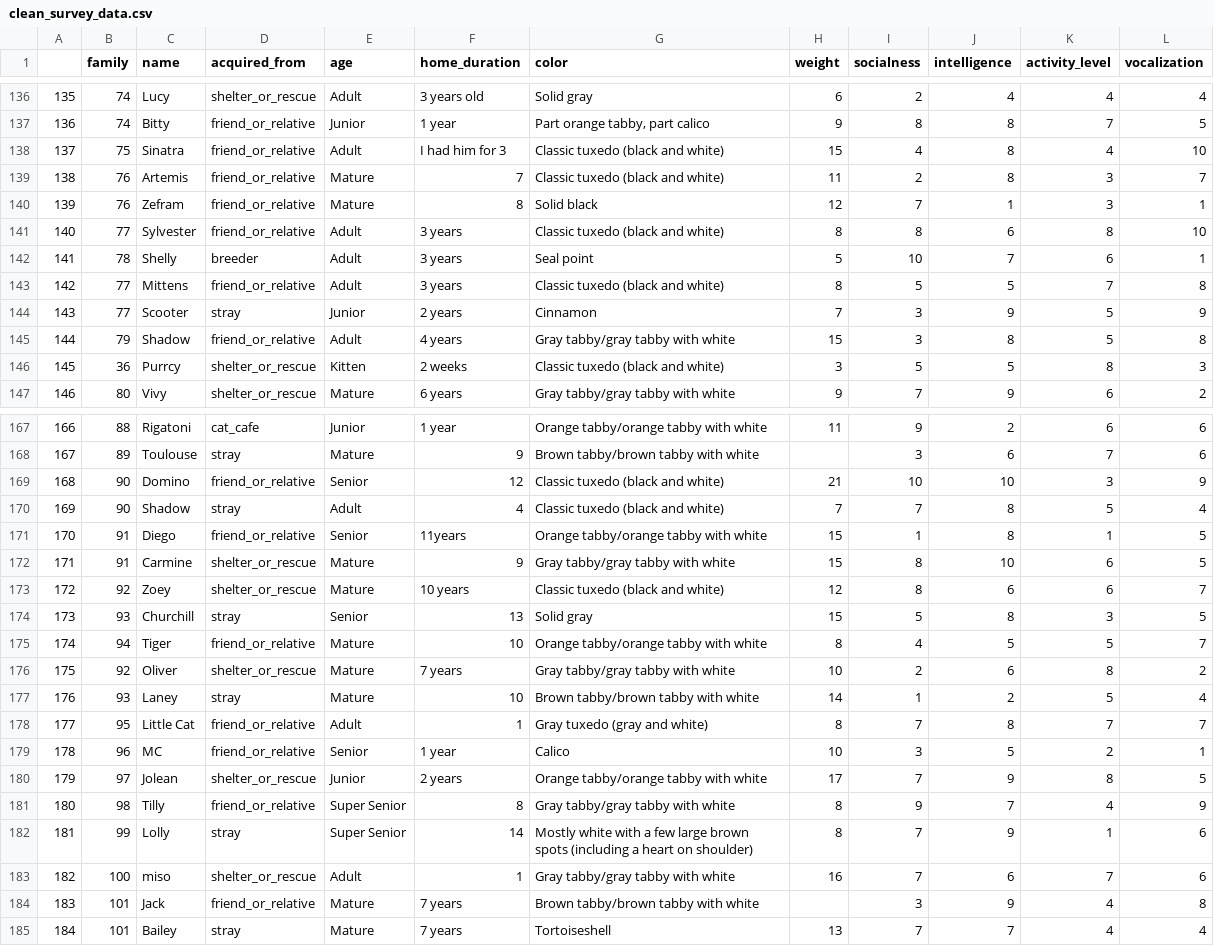
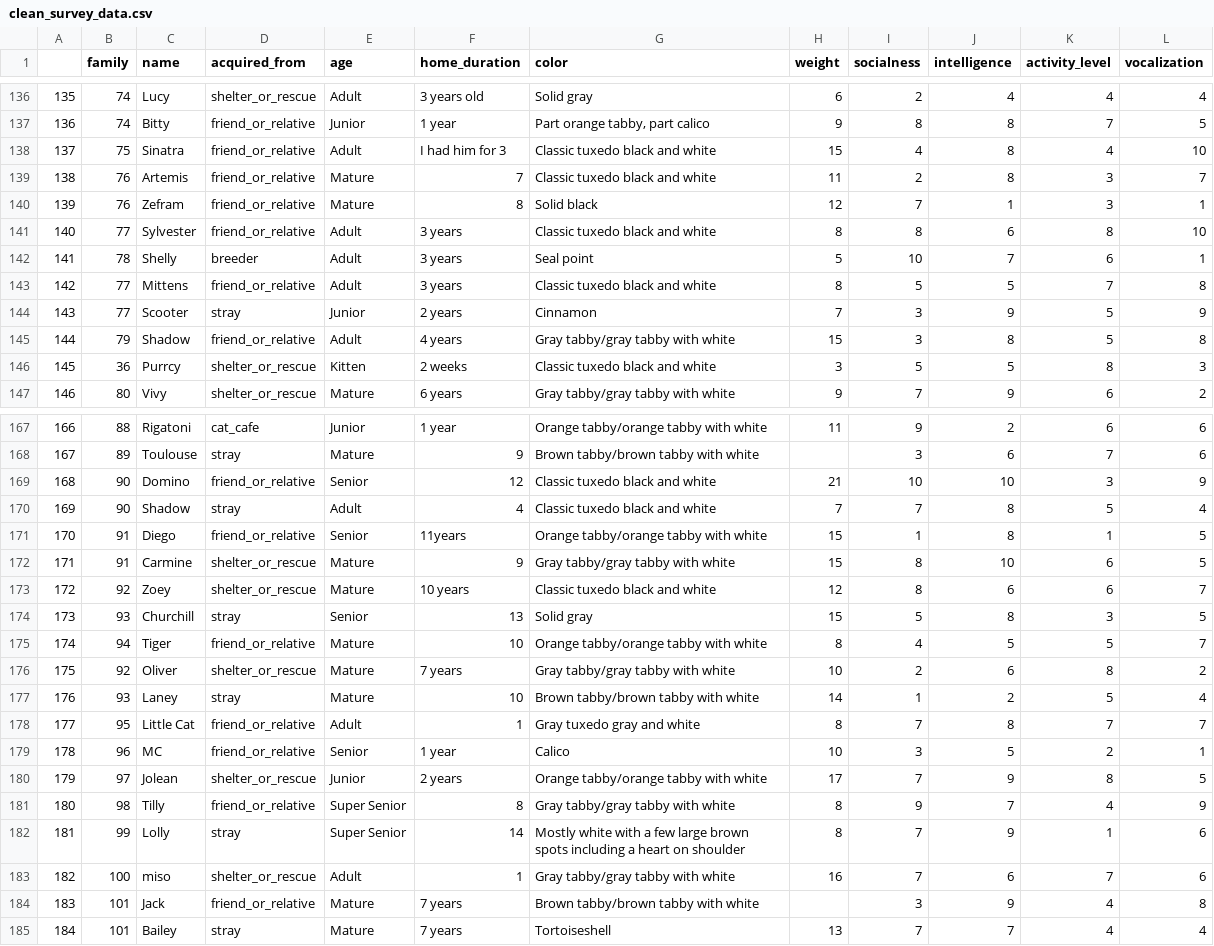
Before and after one commit to BlueKYGirl/purrfect_purrsonalities, a CSV file: clean_survey_data.csv, drawn as a sheet; only a part is shown, gaps mark what is left out; the diff covers the shown part only.

Commit message:
Analyzing personality traits/coat color

```diff
--- a/clean_survey_data.csv
+++ b/clean_survey_data.csv
@@ -137,11 +137,11 @@
 136,74,Bitty,friend_or_relative,Junior ,1 year,"Part orange tabby, part calico",9,8,8,7,5
-137,75,Sinatra,friend_or_relative,Adult ,I had him for 3,Classic tuxedo (black and white),15,4,8,4,10
-138,76,Artemis,friend_or_relative,Mature ,7,Classic tuxedo (black and white),11,2,8,3,7
+137,75,Sinatra,friend_or_relative,Adult ,I had him for 3,Classic tuxedo black and white,15,4,8,4,10
+138,76,Artemis,friend_or_relative,Mature ,7,Classic tuxedo black and white,11,2,8,3,7
 139,76,Zefram,friend_or_relative,Mature ,8,Solid black,12,7,1,3,1
-140,77,Sylvester,friend_or_relative,Adult ,3 years,Classic tuxedo (black and white),8,8,6,8,10
+140,77,Sylvester,friend_or_relative,Adult ,3 years,Classic tuxedo black and white,8,8,6,8,10
 141,78,Shelly,breeder,Adult ,3 years ,Seal point,5,10,7,6,1
-142,77,Mittens,friend_or_relative,Adult ,3 years,Classic tuxedo (black and white),8,5,5,7,8
+142,77,Mittens,friend_or_relative,Adult ,3 years,Classic tuxedo black and white,8,5,5,7,8
 143,77,Scooter,stray,Junior ,2 years,Cinnamon,7,3,9,5,9
 144,79,Shadow,friend_or_relative,Adult ,4 years ,Gray tabby/gray tabby with white,15,3,8,5,8
-145,36,Purrcy,shelter_or_rescue,Kitten ,2 weeks,Classic tuxedo (black and white),3,5,5,8,3
+145,36,Purrcy,shelter_or_rescue,Kitten ,2 weeks,Classic tuxedo black and white,3,5,5,8,3
 146,80,Vivy,shelter_or_rescue,Mature ,6 years,Gray tabby/gray tabby with white,9,7,9,6,2
@@ -168,7 +168,7 @@
 167,89,Toulouse ,stray,Mature ,9,Brown tabby/brown tabby with white,,3,6,7,6
-168,90,Domino ,friend_or_relative,Senior ,12,Classic tuxedo (black and white),21,10,10,3,9
-169,90,Shadow ,stray,Adult ,4,Classic tuxedo (black and white),7,7,8,5,4
+168,90,Domino ,friend_or_relative,Senior ,12,Classic tuxedo black and white,21,10,10,3,9
+169,90,Shadow ,stray,Adult ,4,Classic tuxedo black and white,7,7,8,5,4
 170,91,Diego,friend_or_relative,Senior ,11years,Orange tabby/orange tabby with white,15,1,8,1,5
 171,91,Carmine,shelter_or_rescue,Mature ,9,Gray tabby/gray tabby with white,15,8,10,6,5
-172,92,Zoey,shelter_or_rescue,Mature ,10 years,Classic tuxedo (black and white),12,8,6,6,7
+172,92,Zoey,shelter_or_rescue,Mature ,10 years,Classic tuxedo black and white,12,8,6,6,7
 173,93,Churchill,stray,Senior ,13,Solid gray,15,5,8,3,5
@@ -177,3 +177,3 @@
 176,93,Laney,stray,Mature ,10,Brown tabby/brown tabby with white,14,1,2,5,4
-177,95,Little Cat,friend_or_relative,Adult ,1,Gray tuxedo (gray and white),8,7,8,7,7
+177,95,Little Cat,friend_or_relative,Adult ,1,Gray tuxedo gray and white,8,7,8,7,7
 178,96,MC,friend_or_relative,Senior ,1 year,Calico,10,3,5,2,1
@@ -181,3 +181,3 @@
 180,98,Tilly,friend_or_relative,Super Senior ,8,Gray tabby/gray tabby with white,8,9,7,4,9
-181,99,Lolly,stray,Super Senior ,14,Mostly white with a few large brown spots (including a heart on shoulder),8,7,9,1,6
+181,99,Lolly,stray,Super Senior ,14,Mostly white with a few large brown spots including a heart on shoulder,8,7,9,1,6
 182,100,miso,shelter_or_rescue,Adult ,1,Gray tabby/gray tabby with white,16,7,6,7,6
```
Also changed, not shown: 59 edited cells elsewhere in this file, 1 other file.
